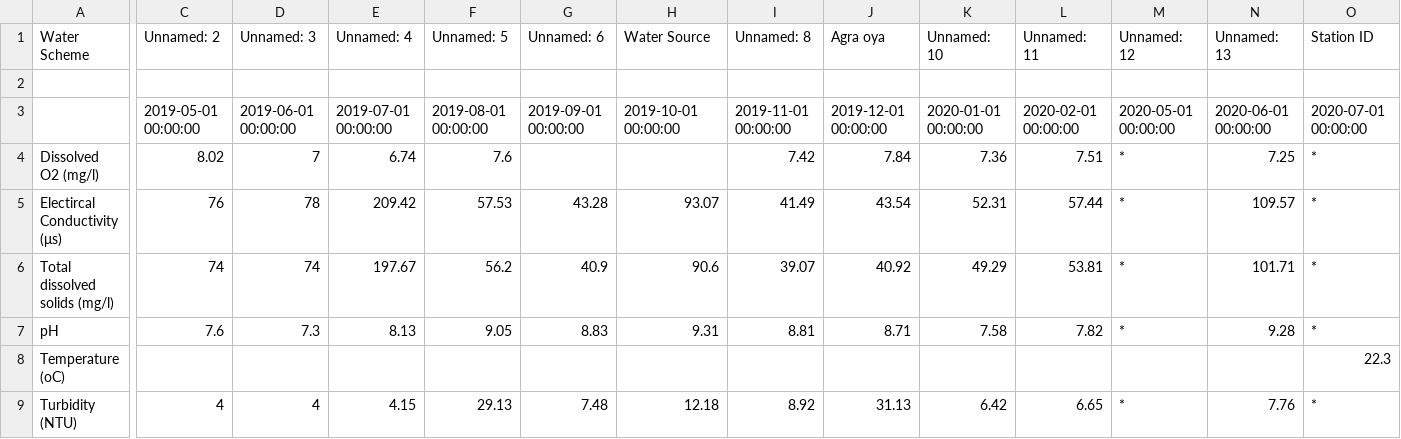
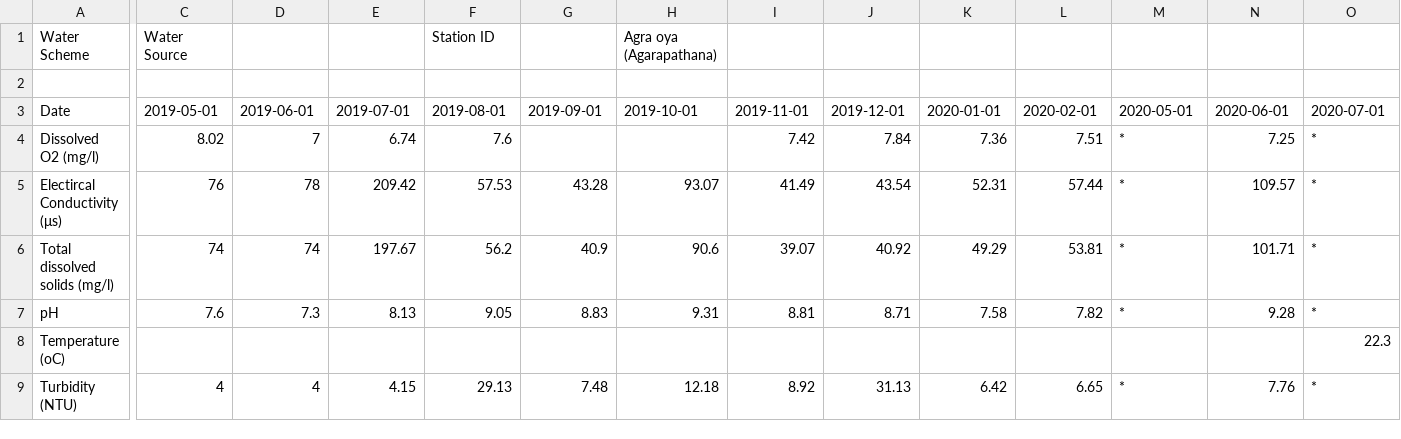
Before and after one commit to Dilshi-1997/WMS-test, a CSV file: Agra Oya.csv, drawn as a sheet; only a part is shown, gaps mark what is left out; removed rows and columns are numbered as before the commit, all else as after; rows hold the shown columns only; the diff covers the shown part only; the diff names each change by its address in the sheet, - before the commit and + after, or states it on an @@ line.

Commit message:
Update Agra Oya.csv with new data format

```diff
--- a/Agra Oya.csv
+++ b/Agra Oya.csv
-C1: Unnamed: 2
+C1: Water Source
-D1: Unnamed: 3
+D1: (empty)
-E1: Unnamed: 4
+E1: (empty)
-F1: Unnamed: 5
+F1: Station ID
-G1: Unnamed: 6
+G1: (empty)
-H1: Water Source
+H1: Agra oya (Agarapathana)
-I1: Unnamed: 8
+I1: (empty)
-J1: Agra oya
+J1: (empty)
-K1: Unnamed: 10
+K1: (empty)
-L1: Unnamed: 11
+L1: (empty)
-M1: Unnamed: 12
+M1: (empty)
-N1: Unnamed: 13
+N1: (empty)
-O1: Station ID
+O1: (empty)
-row 3:  | 2019-05-01 00:00:00 | 2019-06-01 00:00:00 | 2019-07-01 00:00:00 | 2019-08-01 00:00:00 | 2019-09-01 00:00:00 | 2019-10-01 00:00:00 | 2019-11-01 00:00:00 | 2019-12-01 00:00:00 | 2020-01-01 00:00:00 | 2020-02-01 00:00:00 | 2020-05-01 00:00:00 | 2020-06-01 00:00:00 | 2020-07-01 00:00:00
+row 3: Date | 2019-05-01 | 2019-06-01 | 2019-07-01 | 2019-08-01 | 2019-09-01 | 2019-10-01 | 2019-11-01 | 2019-12-01 | 2020-01-01 | 2020-02-01 | 2020-05-01 | 2020-06-01 | 2020-07-01
```
Also changed, not shown: 18 edited cells elsewhere in this file.
